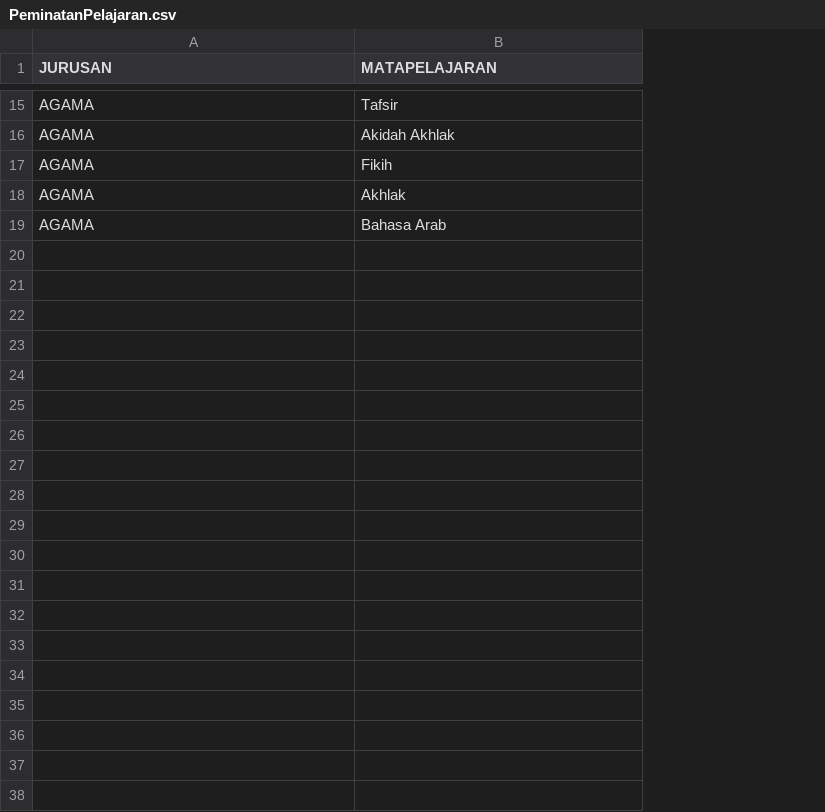
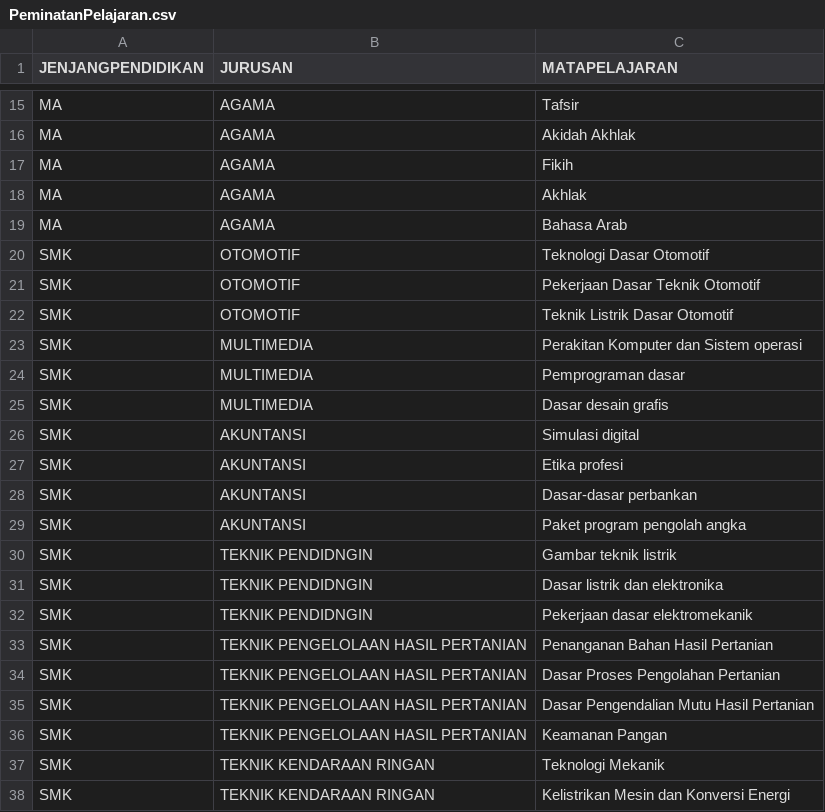
Before and after one commit to adnansetiawan/learning-xamarin-forms, a CSV file: BimKon/BimKon/PeminatanPelajaran.csv, drawn as a sheet; only a part is shown, gaps mark what is left out; the diff covers the shown part only; the diff names each change by its address in the sheet, - before the commit and + after, or states it on an @@ line.

```diff
--- a/BimKon/BimKon/PeminatanPelajaran.csv
+++ b/BimKon/BimKon/PeminatanPelajaran.csv
+column A (JENJANGPENDIDIKAN), rows 15-19: all MA
+row 20: SMK | OTOMOTIF | Teknologi Dasar Otomotif
+row 21: SMK | OTOMOTIF | Pekerjaan Dasar Teknik Otomotif
+row 22: SMK | OTOMOTIF | Teknik Listrik Dasar Otomotif
+row 23: SMK | MULTIMEDIA | Perakitan Komputer dan Sistem operasi
+row 24: SMK | MULTIMEDIA | Pemprograman dasar
+row 25: SMK | MULTIMEDIA | Dasar desain grafis
+row 26: SMK | AKUNTANSI | Simulasi digital
+row 27: SMK | AKUNTANSI | Etika profesi
+row 28: SMK | AKUNTANSI | Dasar-dasar perbankan
+row 29: SMK | AKUNTANSI | Paket program pengolah angka
+row 30: SMK | TEKNIK PENDIDNGIN | Gambar teknik listrik
+row 31: SMK | TEKNIK PENDIDNGIN | Dasar listrik dan elektronika
+row 32: SMK | TEKNIK PENDIDNGIN | Pekerjaan dasar elektromekanik
+row 33: SMK | TEKNIK PENGELOLAAN HASIL PERTANIAN | Penanganan Bahan Hasil Pertanian
+row 34: SMK | TEKNIK PENGELOLAAN HASIL PERTANIAN | Dasar Proses Pengolahan Pertanian
+row 35: SMK | TEKNIK PENGELOLAAN HASIL PERTANIAN | Dasar Pengendalian Mutu Hasil Pertanian
+row 36: SMK | TEKNIK PENGELOLAAN HASIL PERTANIAN | Keamanan Pangan
+row 37: SMK | TEKNIK KENDARAAN RINGAN | Teknologi Mekanik
+row 38: SMK | TEKNIK KENDARAAN RINGAN | Kelistrikan Mesin dan Konversi Energi
```
Also changed, not shown: 16 added rows and 3 edited cells elsewhere in this file, BimKon/BimKon/BidangKeahlian.csv, BimKon/BimKon/SyaratJurusan.csv, 11 other files.
